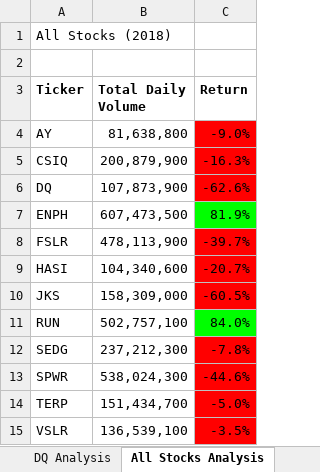
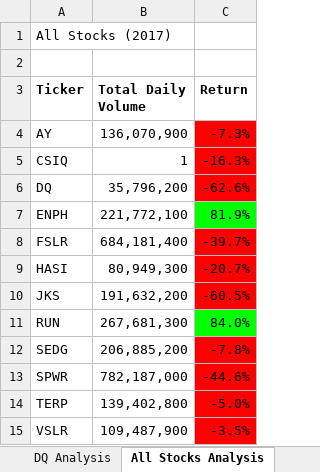
Before and after one commit to 0129jrb/Stock-Analysis-, an Excel workbook: VBA_Challange.xlsm, sheet All Stocks Analysis, drawn as a sheet; values as stored, in another font and other column widths than the file's, no borders; charts and pictures not drawn; the diff names each change by its address in the sheet, - before the commit and + after, or states it on an @@ line.

Commit message:
Add files via upload

```diff
--- a/VBA_Challange.xlsm (sheet All Stocks Analysis)
+++ b/VBA_Challange.xlsm (sheet All Stocks Analysis)
-A1 (Ticker): All Stocks (2018)
+A1 (Ticker): All Stocks (2017)
-B4 (Total Daily Volume): 81,638,800
+B4 (Total Daily Volume): 136,070,900
-C4 (Return): -9.0%
+C4 (Return): -7.3%
-B5 (Total Daily Volume): 200,879,900
+B5 (Total Daily Volume): 1
-B6 (Total Daily Volume): 107,873,900
+B6 (Total Daily Volume): 35,796,200
-B7 (Total Daily Volume): 607,473,500
+B7 (Total Daily Volume): 221,772,100
-B8 (Total Daily Volume): 478,113,900
+B8 (Total Daily Volume): 684,181,400
-B9 (Total Daily Volume): 104,340,600
+B9 (Total Daily Volume): 80,949,300
-B10 (Total Daily Volume): 158,309,000
+B10 (Total Daily Volume): 191,632,200
-B11 (Total Daily Volume): 502,757,100
+B11 (Total Daily Volume): 267,681,300
-B12 (Total Daily Volume): 237,212,300
+B12 (Total Daily Volume): 206,885,200
-B13 (Total Daily Volume): 538,024,300
+B13 (Total Daily Volume): 782,187,000
-B14 (Total Daily Volume): 151,434,700
+B14 (Total Daily Volume): 139,402,800
-B15 (Total Daily Volume): 136,539,100
+B15 (Total Daily Volume): 109,487,900
```
Also changed, not shown: sheet 2018, charts or pictures.
